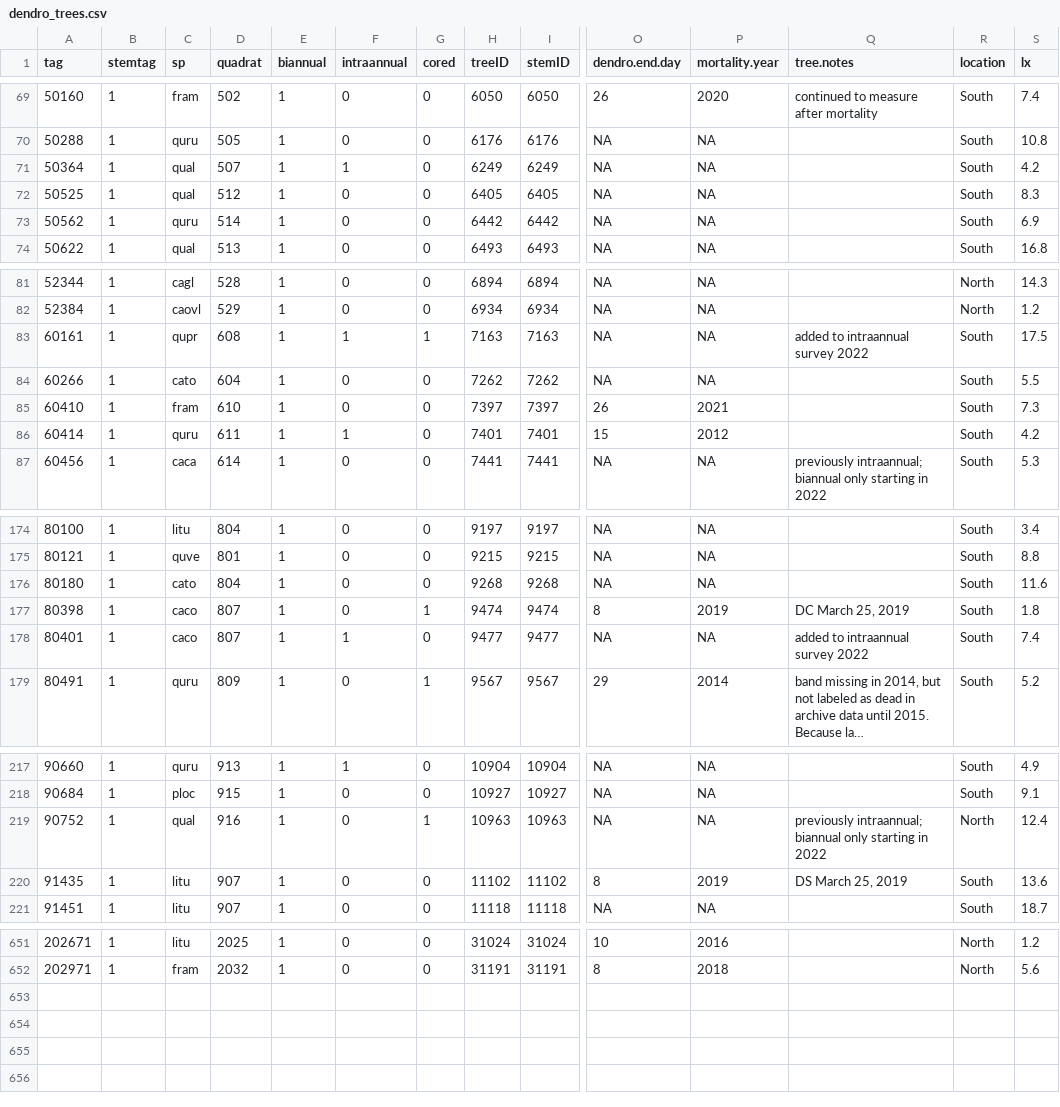
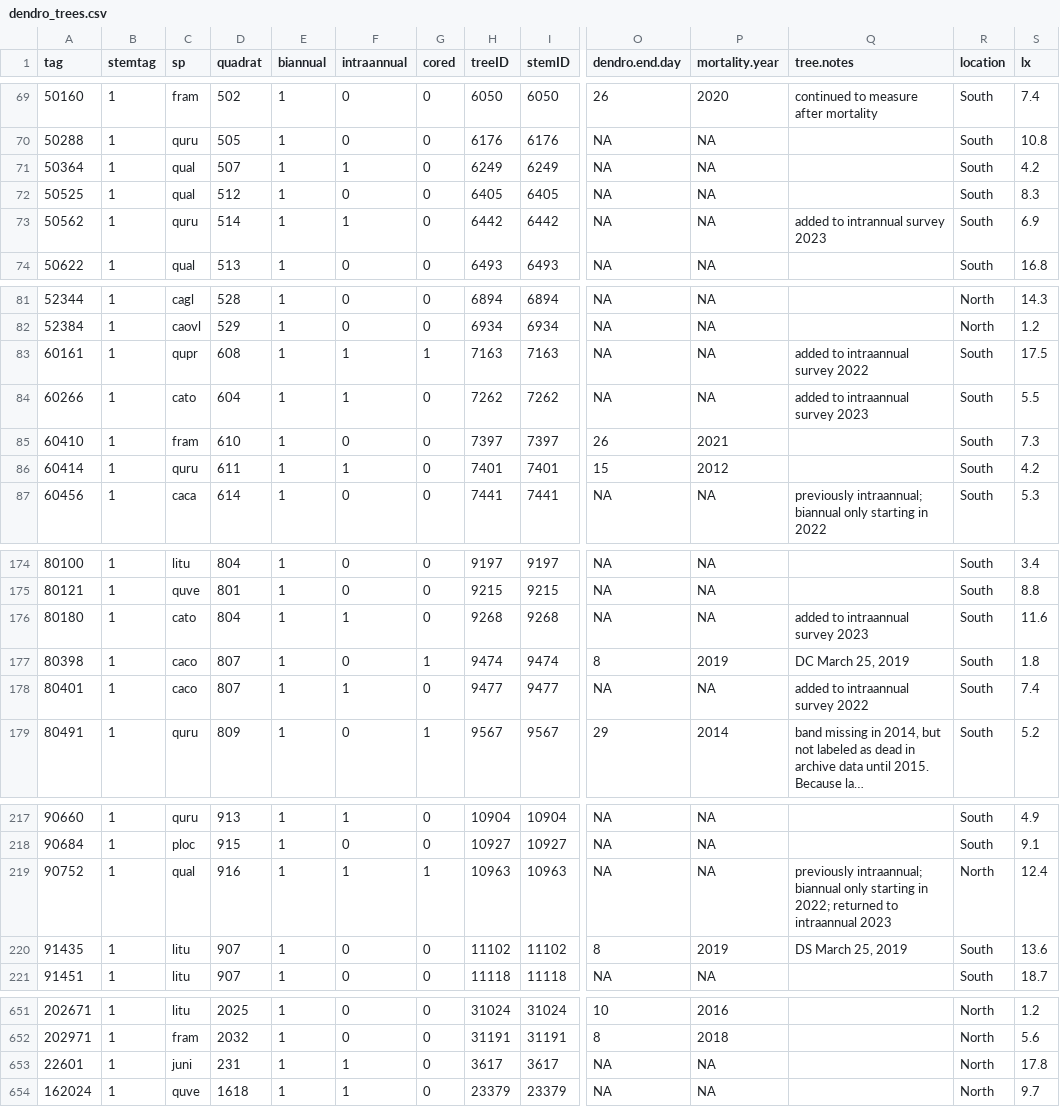
Before and after one commit to SCBI-ForestGEO/Dendrobands, a CSV file: data/dendro_trees.csv, drawn as a sheet; only a part is shown, gaps mark what is left out; long unchanged cells end in …; rows hold the shown columns only; the diff covers the shown part only; the diff names each change by its address in the sheet, - before the commit and + after, or states it on an @@ line.

Commit message:
update trees with point dendros
- update dendro_trees and dendroID to include point dendrometer trees during intraannual survey
- added 162024 and 22601 to dendro_trees, dendroID, and 2023_BLANK
- removed NA's from blank form
- sorted 2023_BLANK by area, quadrat, tag, stemtag
- updated SCBI.dendroALL_BLANK - added 3 trees and updated intrannual status of point dendrometer trees

```diff
--- a/data/dendro_trees.csv
+++ b/data/dendro_trees.csv
-F73 (intraannual): 0
+F73 (intraannual): 1
-Q73 (tree.notes): (empty)
+Q73 (tree.notes): added to intrannual survey 2023
-F84 (intraannual): 0
+F84 (intraannual): 1
-Q84 (tree.notes): (empty)
+Q84 (tree.notes): added to intraannual survey 2023
-F176 (intraannual): 0
+F176 (intraannual): 1
-Q176 (tree.notes): (empty)
+Q176 (tree.notes): added to intraannual survey 2023
-F219 (intraannual): 0
+F219 (intraannual): 1
-Q219 (tree.notes): …starting in 2022
+Q219 (tree.notes): …starting in 2022; returned to intraannual 2023
+row 653: 22601 | 1 | juni | 231 | 1 | 1 | 0 | 3617 | 3617 | NA | NA |  | North | 17.8
+row 654: 162024 | 1 | quve | 1618 | 1 | 1 | 0 | 23379 | 23379 | NA | NA |  | North | 9.7
```
Also changed, not shown: 6 edited cells elsewhere in this file, data/dendroID.csv, data/scbi.dendroAll_BLANK.csv, 1 other file.
